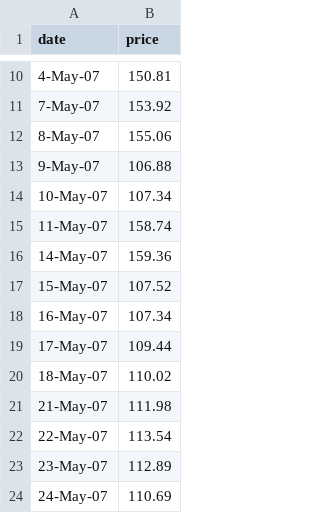
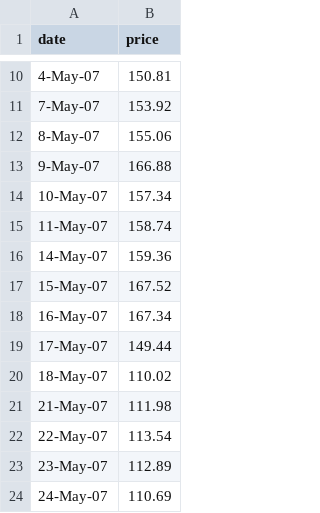
Before and after one commit to eric8607242/d3_visual_practice, a TSV file: hon1.tsv, drawn as a sheet; only a part is shown, gaps mark what is left out.

Commit message:
update change data and animation

```diff
--- a/hon1.tsv
+++ b/hon1.tsv
@@ -12,9 +12,9 @@ date	price
 8-May-07	155.06
-9-May-07	106.88
-10-May-07	107.34
+9-May-07	166.88
+10-May-07	157.34
 11-May-07	158.74
 14-May-07	159.36
-15-May-07	107.52
-16-May-07	107.34
-17-May-07	109.44
+15-May-07	167.52
+16-May-07	167.34
+17-May-07	149.44
 18-May-07	110.02
```
Also changed, not shown: 2 other files.
